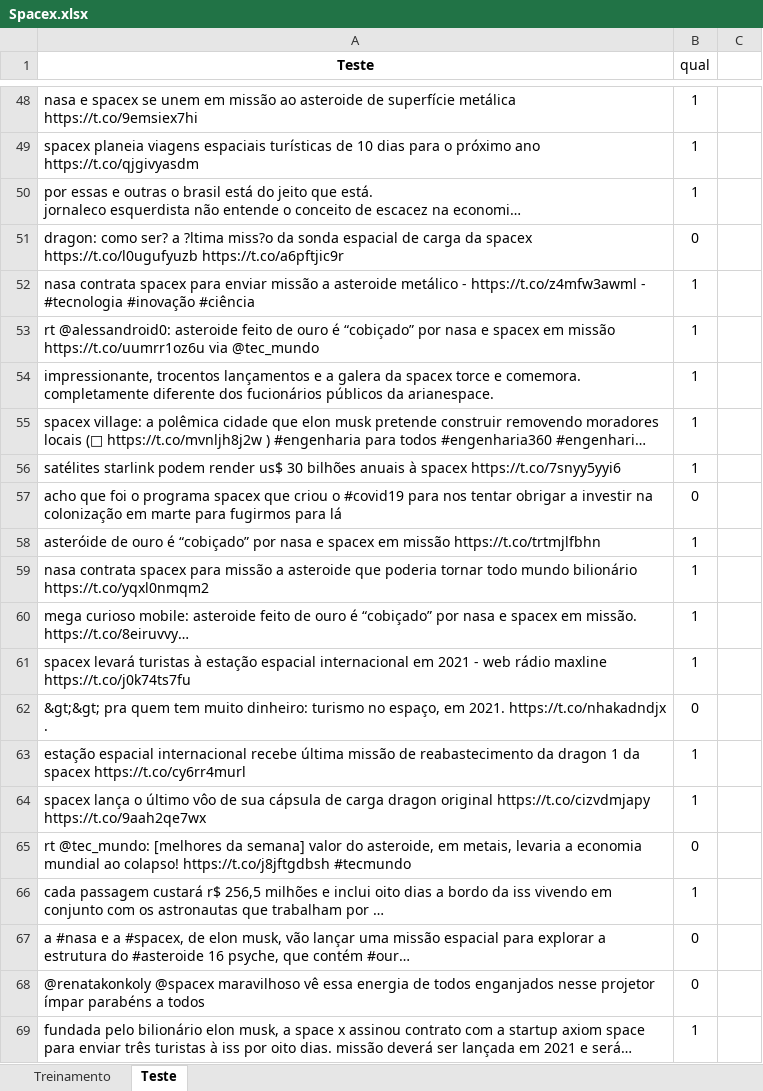
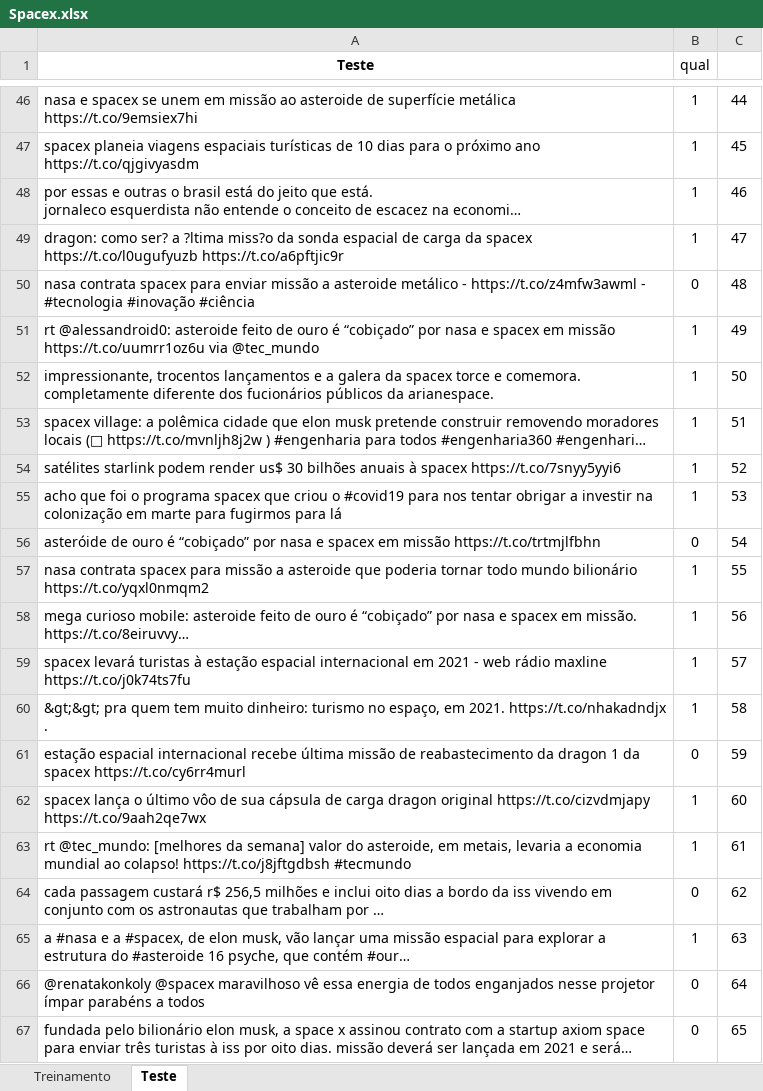
Before and after one commit to rafaelhbz/Estudo_CDados, an Excel workbook: Atividade_1/Spacex.xlsx, sheet Teste, drawn as a sheet; only a part is shown, gaps mark what is left out; long unchanged cells end in …; values as stored, in another font and other column widths than the file's, no borders; addresses are those after the commit; the diff covers the shown part only; the diff names each change by its address in the sheet, - before the commit and + after, or states it on an @@ line.

```diff
--- a/Atividade_1/Spacex.xlsx (sheet Teste)
+++ b/Atividade_1/Spacex.xlsx (sheet Teste)
-C46: (empty)
+C46: 44
-C47: (empty)
+C47: 45
-C48: (empty)
+C48: 46
-B49 (qual): 0
+B49 (qual): 1
-C49: (empty)
+C49: 47
-B50 (qual): 1
+B50 (qual): 0
-C50: (empty)
+C50: 48
-C51: (empty)
+C51: 49
-C52: (empty)
+C52: 50
-C53: (empty)
+C53: 51
-C54: (empty)
+C54: 52
-B55 (qual): 0
+B55 (qual): 1
-C55: (empty)
+C55: 53
-B56 (qual): 1
+B56 (qual): 0
-C56: (empty)
+C56: 54
-C57: (empty)
+C57: 55
-C58: (empty)
+C58: 56
-C59: (empty)
+C59: 57
-B60 (qual): 0
+B60 (qual): 1
-C60: (empty)
+C60: 58
-B61 (qual): 1
+B61 (qual): 0
-C61: (empty)
+C61: 59
-C62: (empty)
+C62: 60
-B63 (qual): 0
+B63 (qual): 1
-C63: (empty)
+C63: 61
-B64 (qual): 1
+B64 (qual): 0
-C64: (empty)
+C64: 62
-B65 (qual): 0
+B65 (qual): 1
-C65: (empty)
+C65: 63
-C66: (empty)
+C66: 64
-B67 (qual): 1
+B67 (qual): 0
-C67: (empty)
+C67: 65
```
Also changed, not shown: 2 removed rows and 90 edited cells elsewhere in this sheet, Spacex.xlsx, 33 other files.
